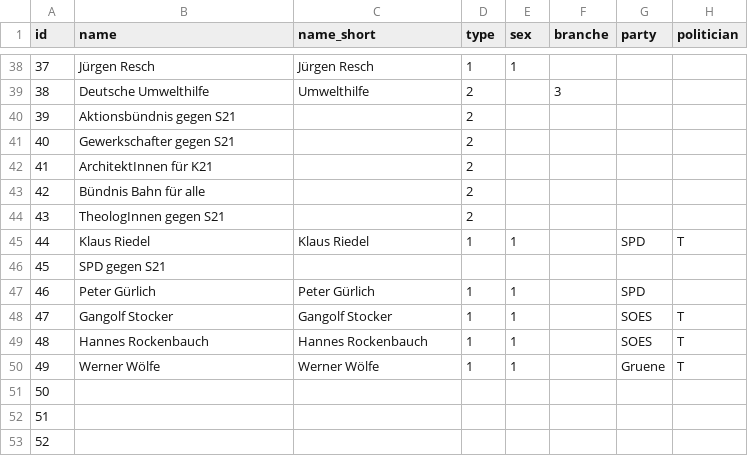
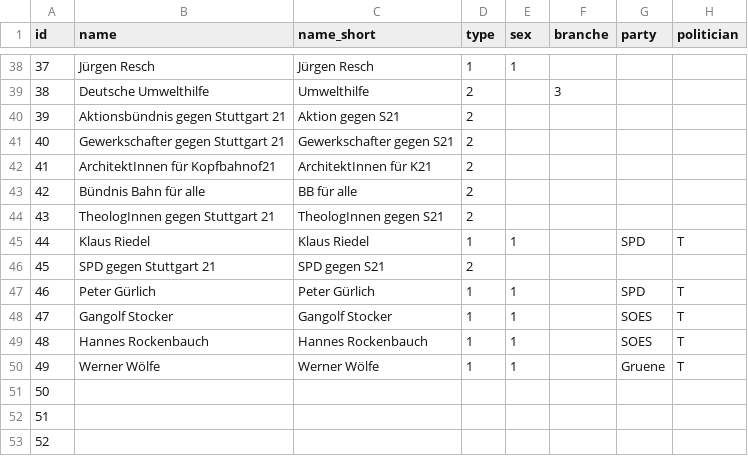
Before and after one commit to Pa025/Netzwerk-Aktivismus-Pa0225, a CSV file: Netzwerk_Aktivistisch_Antwerpes - Nodelist.csv, drawn as a sheet; only a part is shown, gaps mark what is left out.

Commit message:
Update Netzwerk_Aktivistisch_Antwerpes - Nodelist.csv

```diff
--- a/Netzwerk_Aktivistisch_Antwerpes - Nodelist.csv
+++ b/Netzwerk_Aktivistisch_Antwerpes - Nodelist.csv
@@ -39,10 +39,10 @@ id,name,name_short,type,sex,branche,party,politician
 38,Deutsche Umwelthilfe ,Umwelthilfe,2,,3,,
-39,Aktionsbündnis gegen S21,,2,,,,
-40,Gewerkschafter gegen S21,,2,,,,
-41,ArchitektInnen für K21,,2,,,,
-42,Bündnis Bahn für alle,,2,,,,
-43,TheologInnen gegen S21,,2,,,,
+39,Aktionsbündnis gegen Stuttgart 21, Aktion gegen S21,2,,,,
+40,Gewerkschafter gegen Stuttgart 21,Gewerkschafter gegen S21,2,,,,
+41,ArchitektInnen für Kopfbahnof21, ArchitektInnen für K21,2,,,,
+42,Bündnis Bahn für alle, BB für alle ,2,,,,
+43,TheologInnen gegen Stuttgart 21, TheologInnen gegen S21,2,,,,
 44,Klaus Riedel,Klaus Riedel,1,1,,SPD,T
-45,SPD gegen S21,,,,,,
-46,Peter Gürlich,Peter Gürlich ,1,1,,SPD,
+45,SPD gegen Stuttgart 21, SPD gegen S21 ,2,,,,
+46,Peter Gürlich,Peter Gürlich ,1,1,,SPD,T
 47,Gangolf Stocker ,Gangolf Stocker ,1,1,,SOES,T
```
